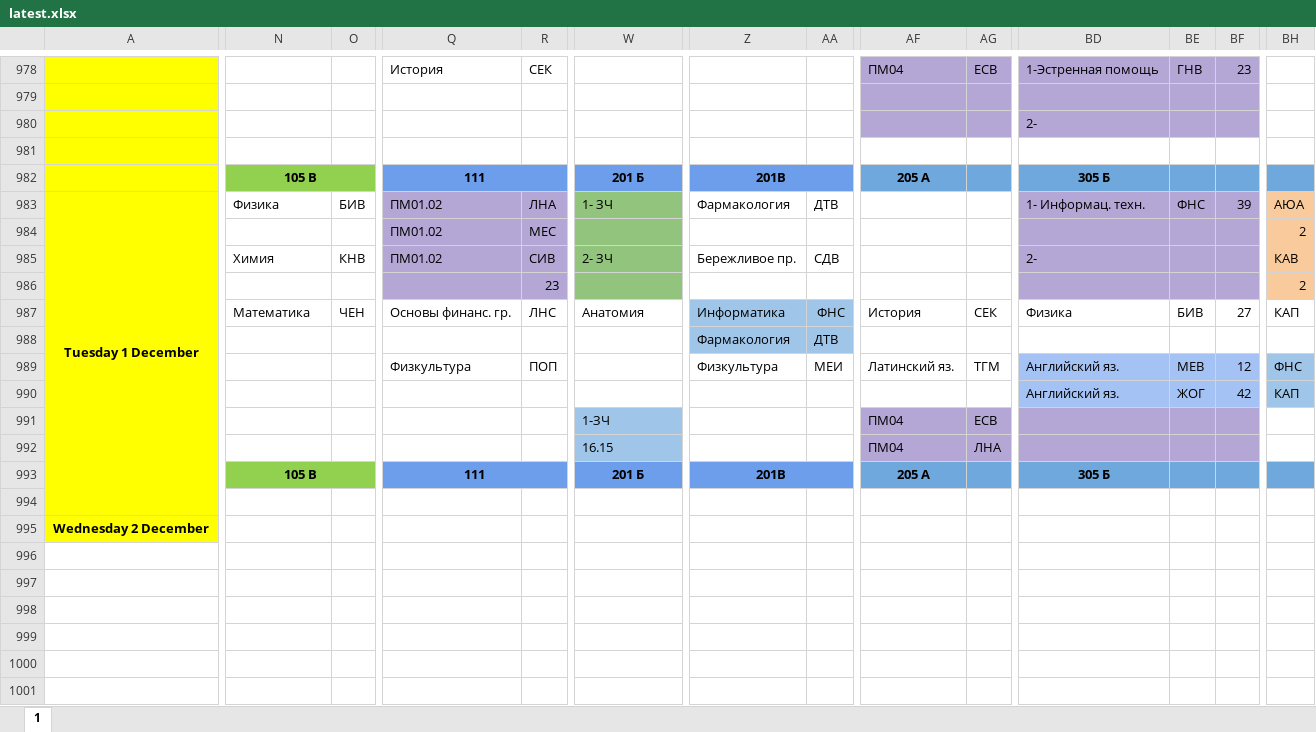
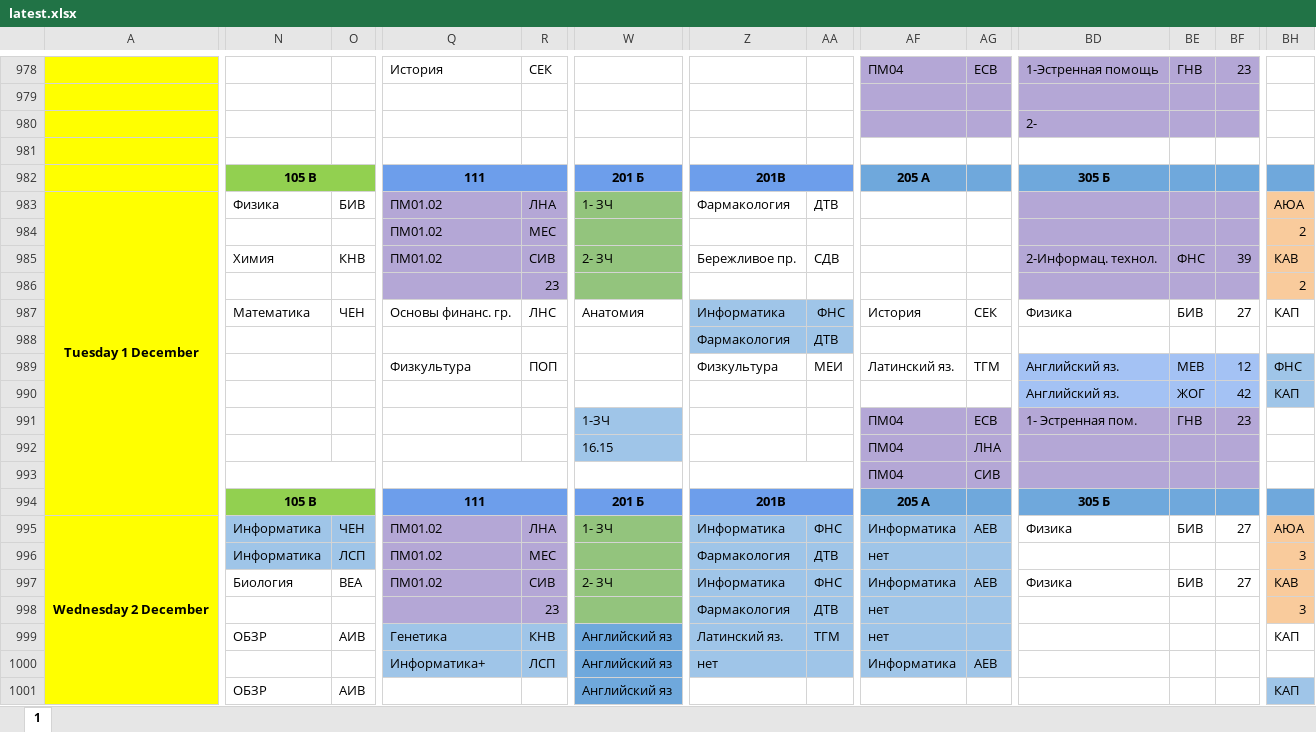
Before and after one commit to koovarem-byte/puls, an Excel workbook: cache/latest.xlsx, sheet 1, drawn as a sheet; only a part is shown, gaps mark what is left out; values as stored, in another font and other column widths than the file's, no borders; charts and pictures not drawn; removed rows and columns are numbered as before the commit, all else as after; rows hold the shown columns only; the diff covers the shown part only; the diff names each change by its address in the sheet, - before the commit and + after, or states it on an @@ line.

```diff
--- a/cache/latest.xlsx (sheet 1)
+++ b/cache/latest.xlsx (sheet 1)
-A983:A994 merged
+A983:A994 merged
-BD983: 1- Информац. техн.
+BD983: (empty)
-BE983: ФНС
+BE983: (empty)
-BF983: 39
+BF983: (empty)
-BD985: 2-
+BD985: 2-Информац. технол.
-BE985: (empty)
+BE985: ФНС
-BF985: (empty)
+BF985: 39
-BD991: (empty)
+BD991: 1- Эстренная пом.
-BE991: (empty)
+BE991: ГНВ
-BF991: (empty)
+BF991: 23
+row 993:  |  |  |  |  |  |  |  | ПМ04 | СИВ
-row 995: (empty)
+row 995: Wednesday 2 December | Информатика | ЧЕН | ПМ01.02 | ЛНА | 1- ЗЧ | Информатика | ФНС | Информатика | АЕВ | Физика | БИВ | 27 | АЮА
-A995 fill: none
+A995 fill: #FFFF00
+A995:A1004 merged
-N995:O995 fill: none
+N995:O995 fill: #9FC5E8
-Q995:R995 fill: none
+Q995:R995 fill: #B4A7D6
-W995 fill: none
+W995 fill: #93C47D
-Z995:AA995 fill: none
+Z995:AA995 fill: #9FC5E8
-AF995:AG995 fill: none
+AF995:AG995 fill: #9FC5E8
-BH995 fill: none
+BH995 fill: #F9CB9C
-row 995: Wednesday 2 December
+row 996:  | Информатика | ЛСП | ПМ01.02 | МЕС |  | Фармакология | ДТВ | нет |  |  |  |  | 3
+row 997:  | Биология | ВЕА | ПМ01.02 | СИВ | 2- ЗЧ | Информатика | ФНС | Информатика | АЕВ | Физика | БИВ | 27 | КАВ
+row 998:  |  |  |  | 23 |  | Фармакология | ДТВ | нет |  |  |  |  | 3
+row 999:  | ОБЗР | АИВ | Генетика | КНВ | Английский яз | Латинский яз. | ТГМ | нет |  |  |  |  | КАП
+row 1000:  |  |  | Информатика+ | ЛСП | Английский яз | нет |  | Информатика | АЕВ
+row 1001:  | ОБЗР | АИВ |  |  | Английский яз |  |  |  |  |  |  |  | КАП
```
Also changed, not shown: 3 added rows and cell formats elsewhere in this sheet, 2 other files.
